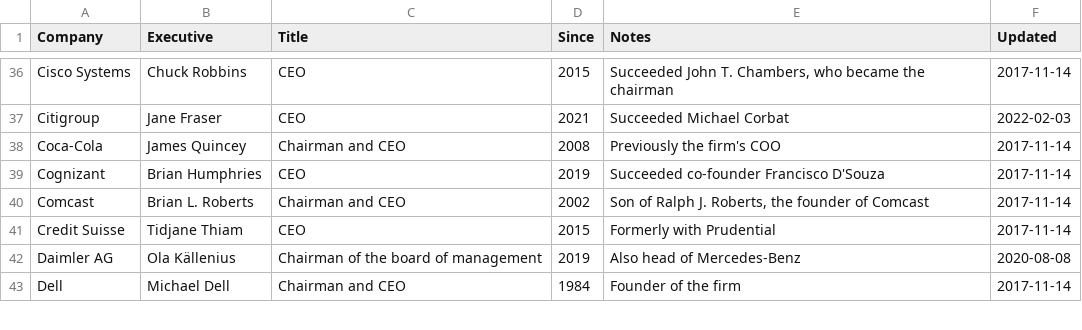
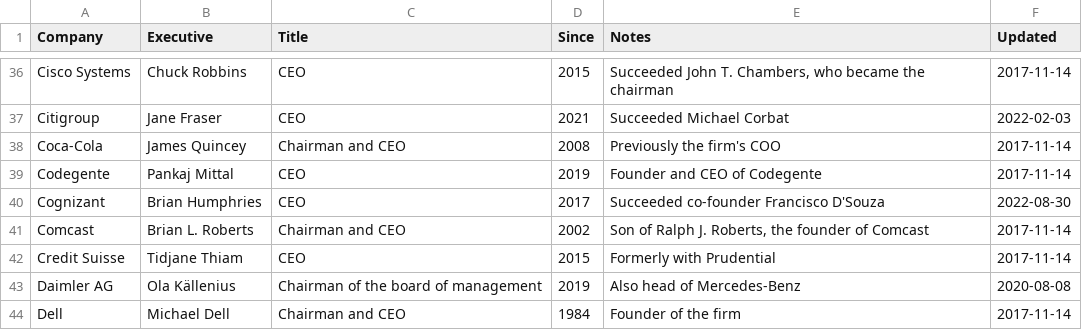
Before and after one commit to dylanroy/ceo-dataset, a CSV file: data.csv, drawn as a sheet; only a part is shown, gaps mark what is left out.

Commit message:
Latest data: Tue Aug 30 09:04:14 UTC 2022

```diff
--- a/data.csv
+++ b/data.csv
@@ -38,3 +38,4 @@ Citigroup,Jane Fraser,CEO,2021,Succeeded Michael Corbat,2022-02-03
 Coca-Cola,James Quincey,Chairman and CEO,2008,Previously the firm's COO,2017-11-14
-Cognizant,Brian Humphries,CEO,2019,Succeeded co-founder Francisco D'Souza,2017-11-14
+Codegente,Pankaj Mittal,CEO,2019,Founder and CEO of Codegente,2017-11-14
+Cognizant,Brian Humphries,CEO,2017,Succeeded co-founder Francisco D'Souza,2022-08-30
 Comcast,Brian L. Roberts,Chairman and CEO,2002,"Son of Ralph J. Roberts, the founder of Comcast",2017-11-14
```
